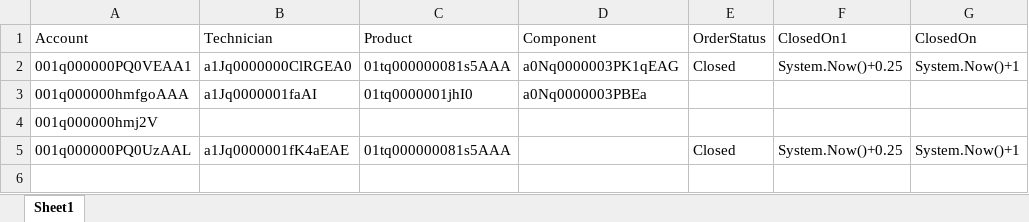
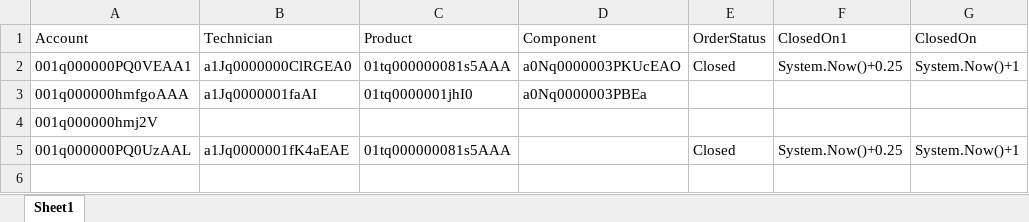
Before and after one commit to AbdulSvmx/Sahi_Project_Lightning, an Excel workbook: svmx/test_lab/test_cases/analytics/an_excleData/MTTC_data.xlsx, sheet Sheet1, drawn as a sheet; only a part is shown; values as stored, in another font and other column widths than the file's, no borders; the diff names each change by its address in the sheet, - before the commit and + after, or states it on an @@ line.

```diff
--- a/svmx/test_lab/test_cases/analytics/an_excleData/MTTC_data.xlsx (sheet Sheet1)
+++ b/svmx/test_lab/test_cases/analytics/an_excleData/MTTC_data.xlsx (sheet Sheet1)
-D2 (Component): a0Nq0000003PK1qEAG
+D2 (Component): a0Nq0000003PKUcEAO
```
Also changed, not shown: svmx/test_lab/test_cases/analytics/an_excleData/FTF_data.xlsx, 17 other files.
